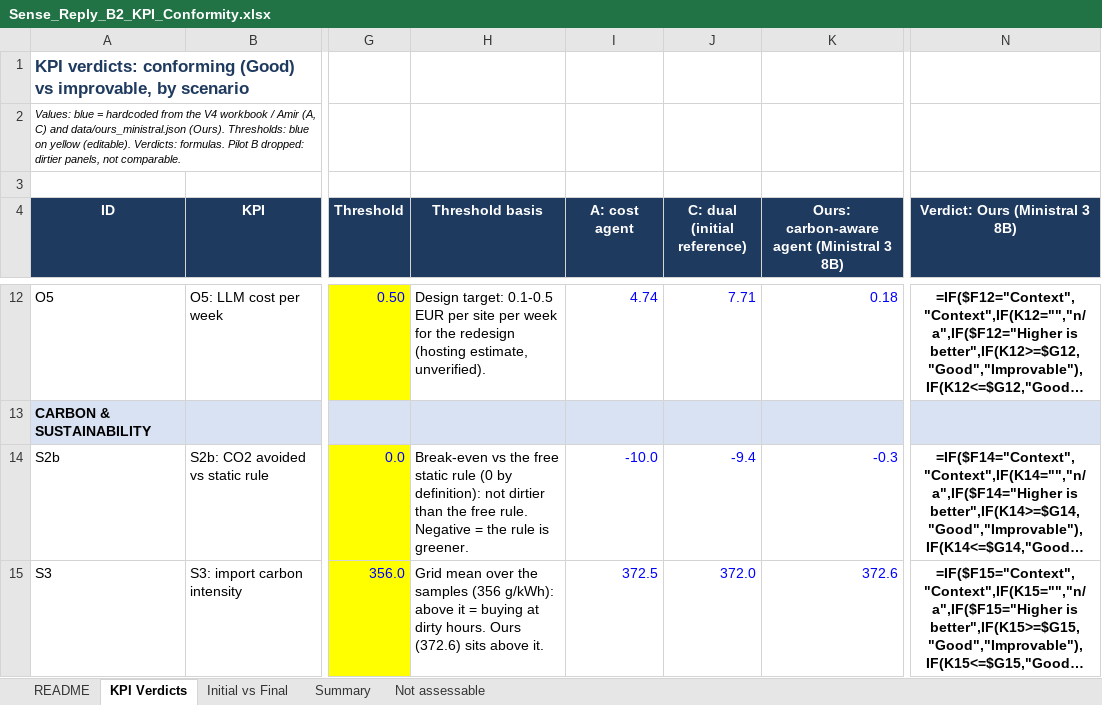
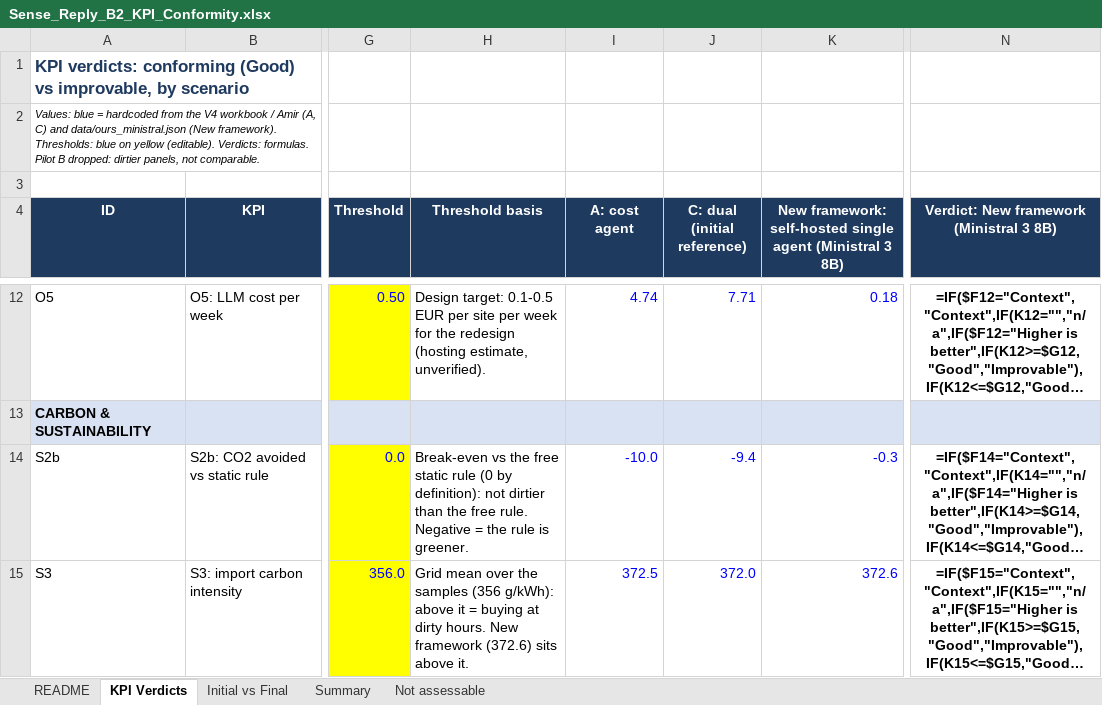
Before and after one commit to amirdoescoding/SENSE-REPLY, an Excel workbook: data/Sense_Reply_B2_KPI_Conformity.xlsx, sheet KPI Verdicts, drawn as a sheet; only a part is shown, gaps mark what is left out; long unchanged cells end in …; values as stored, in another font and other column widths than the file's, no borders; formulas without a stored value are shown as written; conditional formats not drawn; the diff covers the shown part only; the diff names each change by its address in the sheet, - before the commit and + after, or states it on an @@ line.

```diff
--- a/data/Sense_Reply_B2_KPI_Conformity.xlsx (sheet KPI Verdicts)
+++ b/data/Sense_Reply_B2_KPI_Conformity.xlsx (sheet KPI Verdicts)
-A2 (ID): …and data/ours_ministral.json (Ours). Thresholds: blue…
+A2 (ID): …and data/ours_ministral.json (New framework). Thresholds: blue…
-K4: Ours: carbon-aware agent (Ministral…
+K4: New framework: self-hosted single agent (Ministral…
-N4: Verdict: Ours (Ministral 3 8B)
+N4: Verdict: New framework (Ministral 3 8B)
-H15 (Threshold basis): …dirty hours. Ours (372.6) sits…
+H15 (Threshold basis): …dirty hours. New framework (372.6) sits…
```
Also changed, not shown: 4 edited cells elsewhere in this sheet, sheet Initial vs Final, sheet README, sheet Summary, 6 other files.
